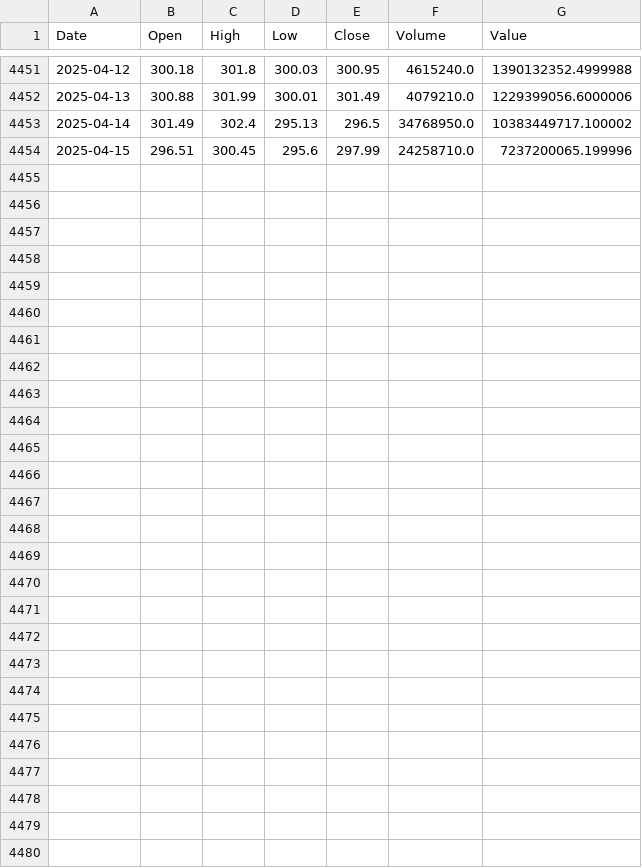
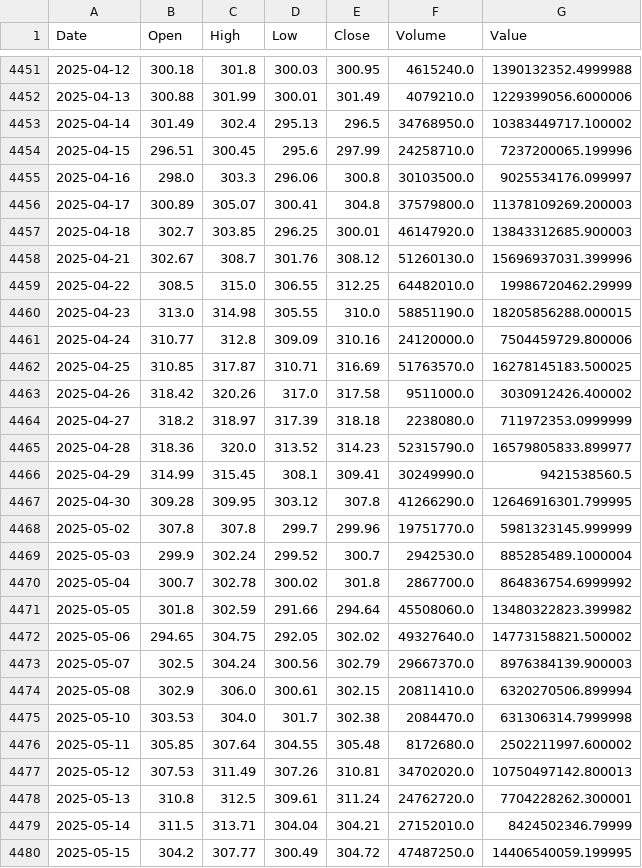
Before and after one commit to Denis91530/AI_2, a CSV file: csv_export/SBER_new_D1.csv, drawn as a sheet; only a part is shown, gaps mark what is left out.

```diff
--- a/csv_export/SBER_new_D1.csv
+++ b/csv_export/SBER_new_D1.csv
@@ -4454 +4454,27 @@ Date,Open,High,Low,Close,Volume,Value
 2025-04-15,296.51,300.45,295.6,297.99,24258710.0,7237200065.199996
+2025-04-16,298.0,303.3,296.06,300.8,30103500.0,9025534176.099997
+2025-04-17,300.89,305.07,300.41,304.8,37579800.0,11378109269.200003
+2025-04-18,302.7,303.85,296.25,300.01,46147920.0,13843312685.900003
+2025-04-21,302.67,308.7,301.76,308.12,51260130.0,15696937031.399996
+2025-04-22,308.5,315.0,306.55,312.25,64482010.0,19986720462.29999
+2025-04-23,313.0,314.98,305.55,310.0,58851190.0,18205856288.000015
+2025-04-24,310.77,312.8,309.09,310.16,24120000.0,7504459729.800006
+2025-04-25,310.85,317.87,310.71,316.69,51763570.0,16278145183.500025
+2025-04-26,318.42,320.26,317.0,317.58,9511000.0,3030912426.400002
+2025-04-27,318.2,318.97,317.39,318.18,2238080.0,711972353.0999999
+2025-04-28,318.36,320.0,313.52,314.23,52315790.0,16579805833.899977
+2025-04-29,314.99,315.45,308.1,309.41,30249990.0,9421538560.5
+2025-04-30,309.28,309.95,303.12,307.8,41266290.0,12646916301.799995
+2025-05-02,307.8,307.8,299.7,299.96,19751770.0,5981323145.999999
+2025-05-03,299.9,302.24,299.52,300.7,2942530.0,885285489.1000004
+2025-05-04,300.7,302.78,300.02,301.8,2867700.0,864836754.6999992
+2025-05-05,301.8,302.59,291.66,294.64,45508060.0,13480322823.399982
+2025-05-06,294.65,304.75,292.05,302.02,49327640.0,14773158821.500002
+2025-05-07,302.5,304.24,300.56,302.79,29667370.0,8976384139.900003
+2025-05-08,302.9,306.0,300.61,302.15,20811410.0,6320270506.899994
+2025-05-10,303.53,304.0,301.7,302.38,2084470.0,631306314.7999998
+2025-05-11,305.85,307.64,304.55,305.48,8172680.0,2502211997.600002
+2025-05-12,307.53,311.49,307.26,310.81,34702020.0,10750497142.800013
+2025-05-13,310.8,312.5,309.61,311.24,24762720.0,7704228262.300001
+2025-05-14,311.5,313.71,304.04,304.21,27152010.0,8424502346.79999
+2025-05-15,304.2,307.77,300.49,304.72,47487250.0,14406540059.199995
```
Also changed, not shown: csv_export/BRENTF_new_D1.csv, csv_export/IMOEX_new_D1.csv, 9 other files.
